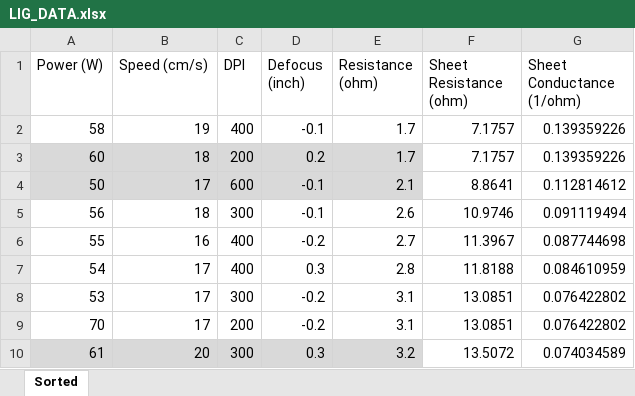
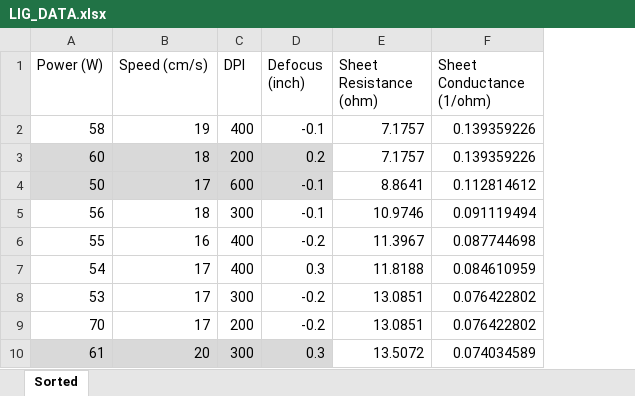
Before and after one commit to mta-phy/5820x, an Excel workbook: HWs/LIG_DATA.xlsx, sheet Sorted, drawn as a sheet; only a part is shown; values as stored, in another font and other column widths than the file's, no borders; the diff names each change by its address in the sheet, - before the commit and + after, or states it on an @@ line.

Commit message:
Update

```diff
--- a/HWs/LIG_DATA.xlsx (sheet Sorted)
+++ b/HWs/LIG_DATA.xlsx (sheet Sorted)
-column E (Resistance (ohm)), rows 2-10: 1.7 | 1.7 | 2.1 | 2.6 | 2.7 | 2.8 | 3.1 | 3.1 | 3.2
```
Also changed, not shown: formulas that keep their value.
